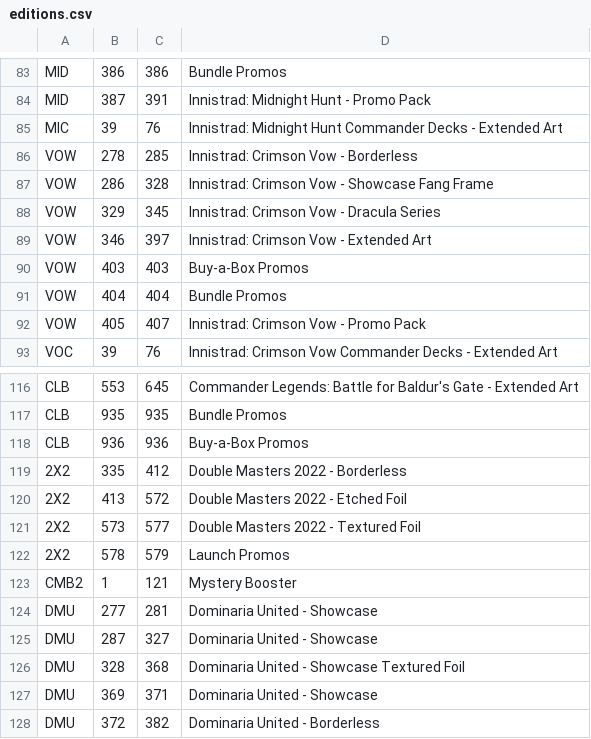
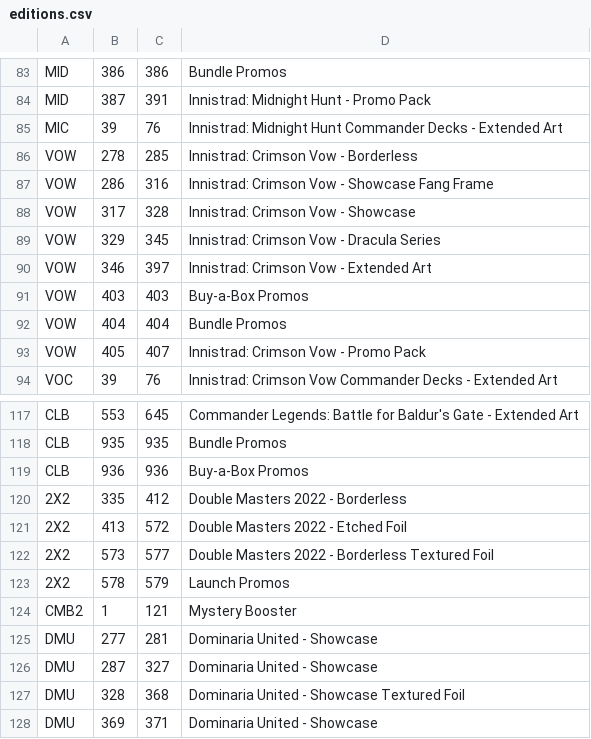
Before and after one commit to dyashman/mb2cs, a CSV file: editions.csv, drawn as a sheet; only a part is shown, gaps mark what is left out; the shorter side is filled out with more unchanged rows.

Commit message:
Forgot second file with fixes

```diff
--- a/editions.csv
+++ b/editions.csv
@@ -86,3 +86,4 @@
 "VOW",278,285,"Innistrad: Crimson Vow - Borderless"
-"VOW",286,328,"Innistrad: Crimson Vow - Showcase Fang Frame"
+"VOW",286,316,"Innistrad: Crimson Vow - Showcase Fang Frame"
+"VOW",317,328,"Innistrad: Crimson Vow - Showcase"
 "VOW",329,345,"Innistrad: Crimson Vow - Dracula Series"
@@ -120,3 +121,3 @@
 "2X2",413,572,"Double Masters 2022 - Etched Foil"
-"2X2",573,577,"Double Masters 2022 - Textured Foil"
+"2X2",573,577,"Double Masters 2022 - Borderless Textured Foil"
 "2X2",578,579,"Launch Promos"
```
